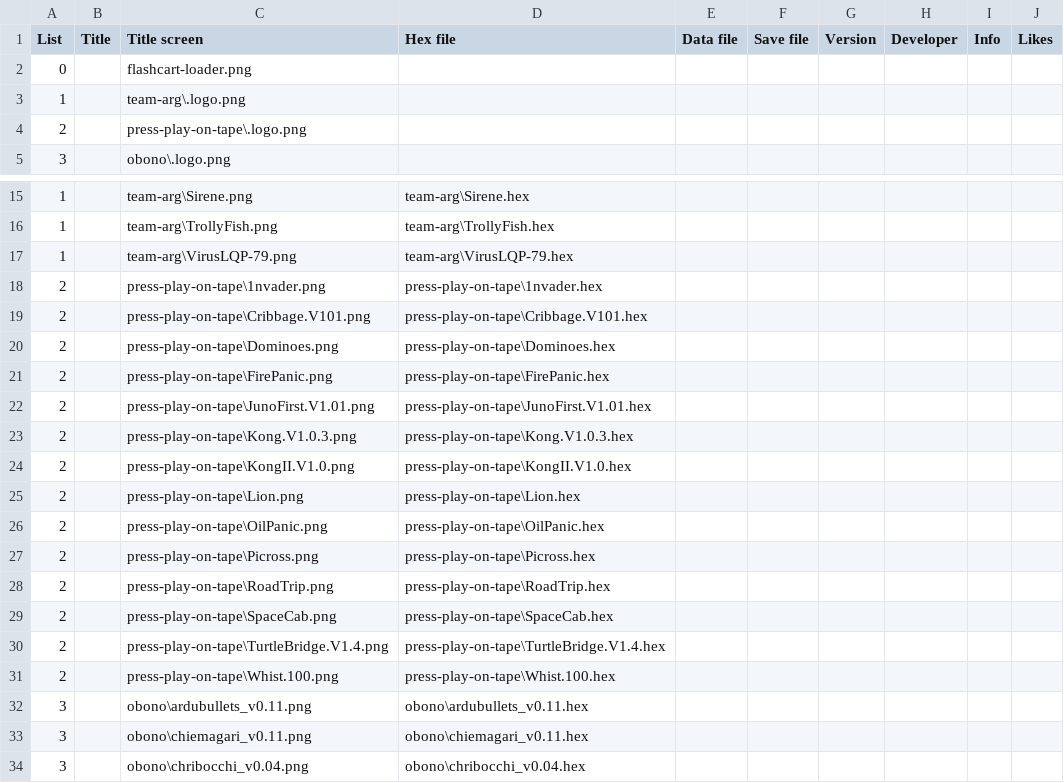
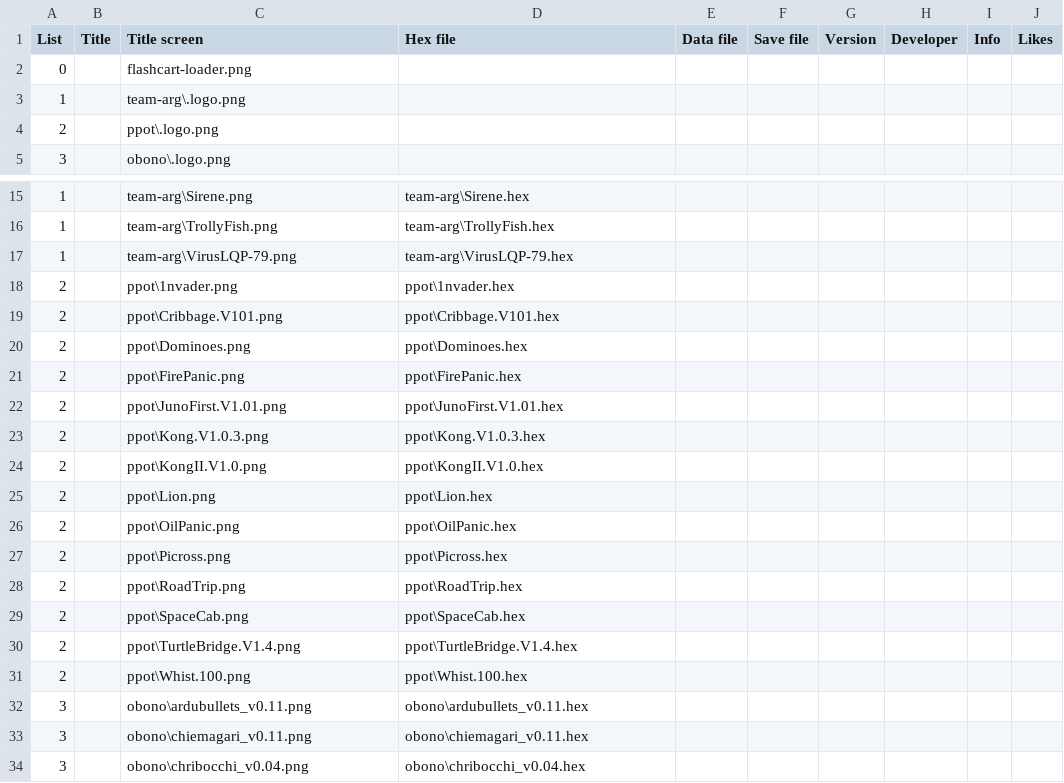
Before and after one commit to Yevgeniy-Olexandrenko/hm-arduboy-fx, a CSV file: software/games/flashcart-index.csv, drawn as a sheet; only a part is shown, gaps mark what is left out.

```diff
--- a/software/games/flashcart-index.csv
+++ b/software/games/flashcart-index.csv
@@ -3,3 +3,3 @@ List;Title;Title screen;Hex file;Data file;Save file;Version;Developer;Info;Like
 1;;team-arg\.logo.png;;;;;;;
-2;;press-play-on-tape\.logo.png;;;;;;;
+2;;ppot\.logo.png;;;;;;;
 3;;obono\.logo.png;;;;;;;
@@ -17,16 +17,16 @@ List;Title;Title screen;Hex file;Data file;Save file;Version;Developer;Info;Like
 1;;team-arg\VirusLQP-79.png;team-arg\VirusLQP-79.hex;;;;;;
-2;;press-play-on-tape\1nvader.png;press-play-on-tape\1nvader.hex;;;;;;
-2;;press-play-on-tape\Cribbage.V101.png;press-play-on-tape\Cribbage.V101.hex;;;;;;
-2;;press-play-on-tape\Dominoes.png;press-play-on-tape\Dominoes.hex;;;;;;
-2;;press-play-on-tape\FirePanic.png;press-play-on-tape\FirePanic.hex;;;;;;
-2;;press-play-on-tape\JunoFirst.V1.01.png;press-play-on-tape\JunoFirst.V1.01.hex;;;;;;
-2;;press-play-on-tape\Kong.V1.0.3.png;press-play-on-tape\Kong.V1.0.3.hex;;;;;;
-2;;press-play-on-tape\KongII.V1.0.png;press-play-on-tape\KongII.V1.0.hex;;;;;;
-2;;press-play-on-tape\Lion.png;press-play-on-tape\Lion.hex;;;;;;
-2;;press-play-on-tape\OilPanic.png;press-play-on-tape\OilPanic.hex;;;;;;
-2;;press-play-on-tape\Picross.png;press-play-on-tape\Picross.hex;;;;;;
-2;;press-play-on-tape\RoadTrip.png;press-play-on-tape\RoadTrip.hex;;;;;;
-2;;press-play-on-tape\SpaceCab.png;press-play-on-tape\SpaceCab.hex;;;;;;
-2;;press-play-on-tape\TurtleBridge.V1.4.png;press-play-on-tape\TurtleBridge.V1.4.hex;;;;;;
-2;;press-play-on-tape\Whist.100.png;press-play-on-tape\Whist.100.hex;;;;;;
+2;;ppot\1nvader.png;ppot\1nvader.hex;;;;;;
+2;;ppot\Cribbage.V101.png;ppot\Cribbage.V101.hex;;;;;;
+2;;ppot\Dominoes.png;ppot\Dominoes.hex;;;;;;
+2;;ppot\FirePanic.png;ppot\FirePanic.hex;;;;;;
+2;;ppot\JunoFirst.V1.01.png;ppot\JunoFirst.V1.01.hex;;;;;;
+2;;ppot\Kong.V1.0.3.png;ppot\Kong.V1.0.3.hex;;;;;;
+2;;ppot\KongII.V1.0.png;ppot\KongII.V1.0.hex;;;;;;
+2;;ppot\Lion.png;ppot\Lion.hex;;;;;;
+2;;ppot\OilPanic.png;ppot\OilPanic.hex;;;;;;
+2;;ppot\Picross.png;ppot\Picross.hex;;;;;;
+2;;ppot\RoadTrip.png;ppot\RoadTrip.hex;;;;;;
+2;;ppot\SpaceCab.png;ppot\SpaceCab.hex;;;;;;
+2;;ppot\TurtleBridge.V1.4.png;ppot\TurtleBridge.V1.4.hex;;;;;;
+2;;ppot\Whist.100.png;ppot\Whist.100.hex;;;;;;
 3;;obono\ardubullets_v0.11.png;obono\ardubullets_v0.11.hex;;;;;;
```
Also changed, not shown: 40 other files.
